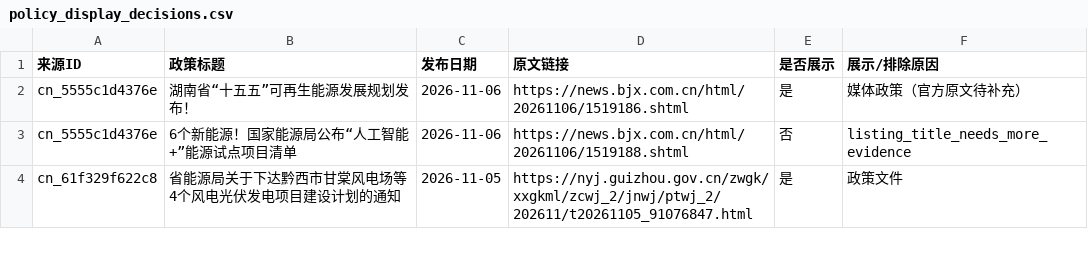
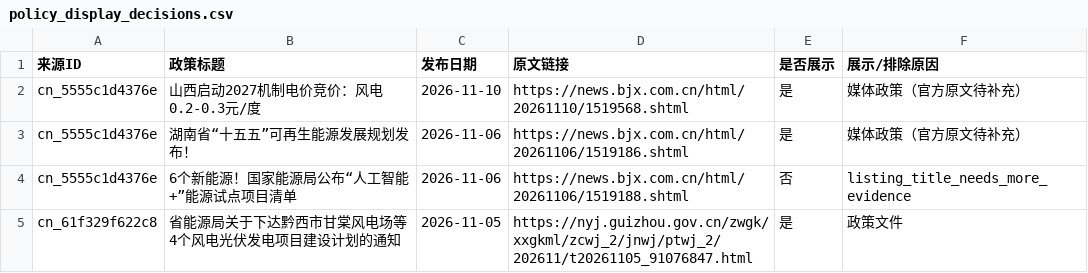
Before and after one commit to fengcy85/wind-policyV7, a CSV file: site/data/policy_display_decisions.csv, drawn as a sheet; only a part is shown; the diff names each change by its address in the sheet, - before the commit and + after, or states it on an @@ line.

```diff
--- a/site/data/policy_display_decisions.csv
+++ b/site/data/policy_display_decisions.csv
+row 2: cn_5555c1d4376e | 山西启动2027机制电价竞价：风电0.2-0.3元/度 | 2026-11-10 | https://news.bjx.com.cn/html/20261110/1519568.shtml | 是 | 媒体政策（官方原文待补充）
```
Also changed, not shown: site/data/policies.csv, site/data/policy_site_acceptance.csv, 16 other files.
